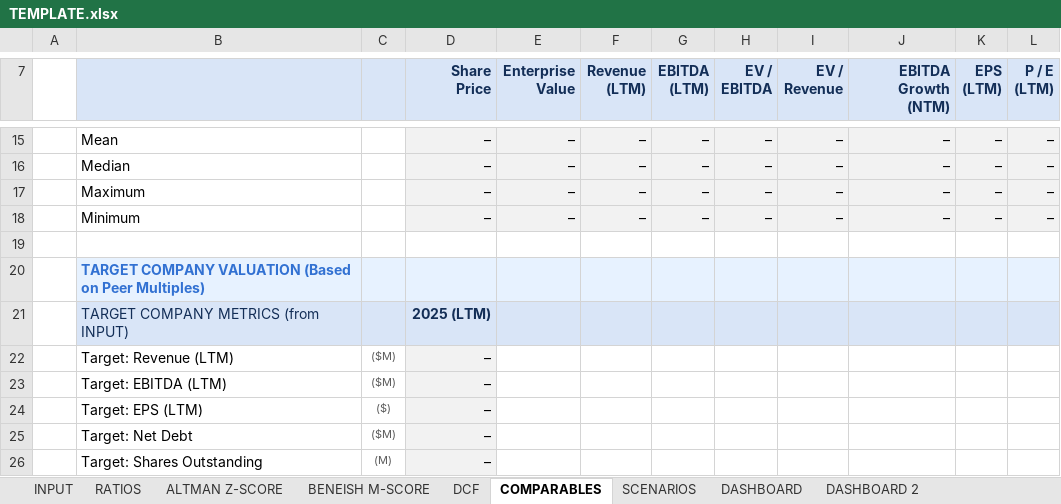
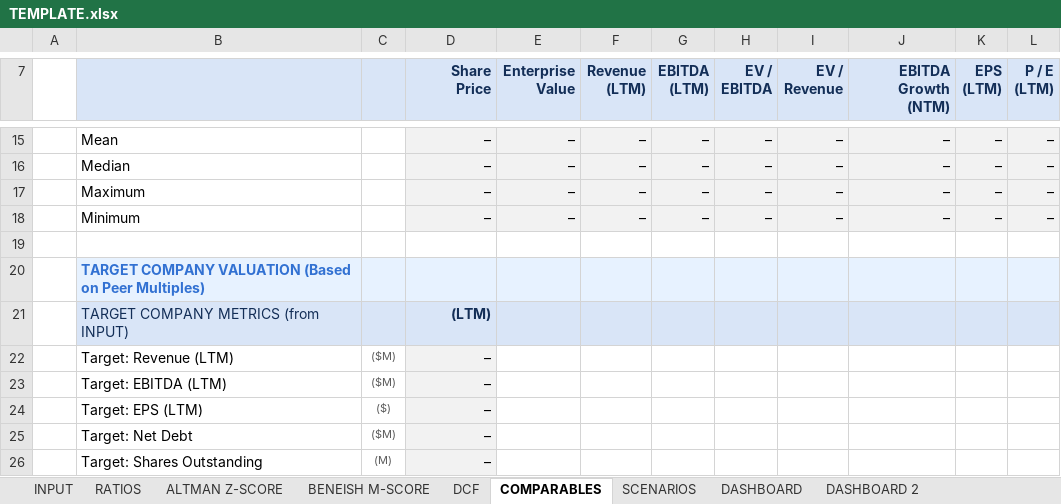
Before and after one commit to baptistejeh07-art/finsight-ia, an Excel workbook: assets/TEMPLATE.xlsx, sheet COMPARABLES, drawn as a sheet; only a part is shown, gaps mark what is left out; values as stored, in another font and other column widths than the file's, no borders; charts and pictures not drawn; the diff names each change by its address in the sheet, - before the commit and + after, or states it on an @@ line.

```diff
--- a/assets/TEMPLATE.xlsx (sheet COMPARABLES)
+++ b/assets/TEMPLATE.xlsx (sheet COMPARABLES)
-D21 (Share Price): 2025 (LTM)
+D21 (Share Price): (LTM)
```
Also changed, not shown: sheet SCENARIOS, sheet DCF, sheet INPUT, sheet DASHBOARD 2, charts or pictures.
